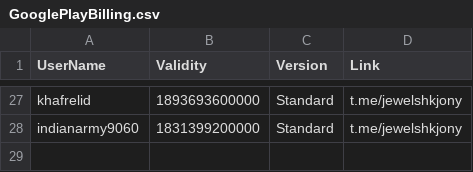
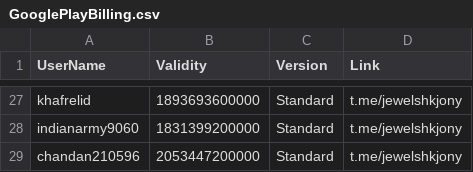
Before and after one commit to jewelshkjony/PublicFolder, a CSV file: GooglePlayBilling.csv, drawn as a sheet; only a part is shown, gaps mark what is left out.

Commit message:
Update GooglePlayBilling.csv

```diff
--- a/GooglePlayBilling.csv
+++ b/GooglePlayBilling.csv
@@ -28 +28,2 @@ khafrelid,1893693600000,Standard,t.me/jewelshkjony
 indianarmy9060,1831399200000,Standard,t.me/jewelshkjony
+chandan210596,2053447200000,Standard,t.me/jewelshkjony
```
